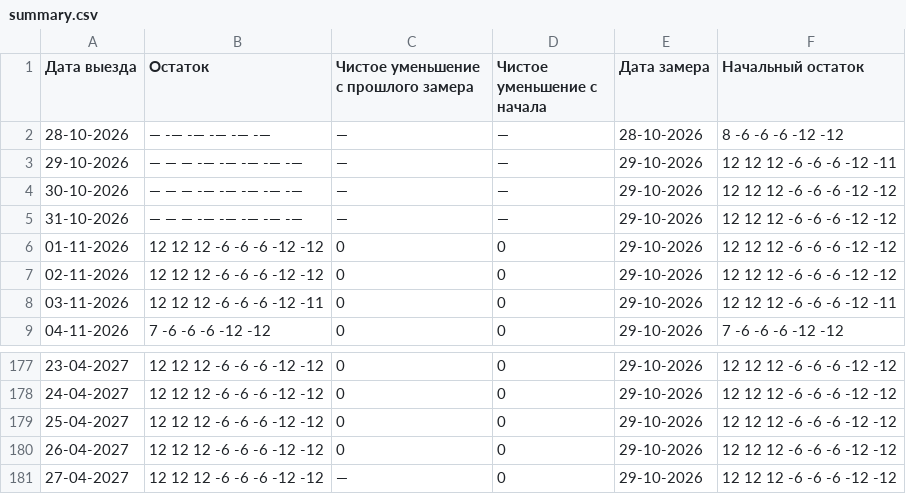
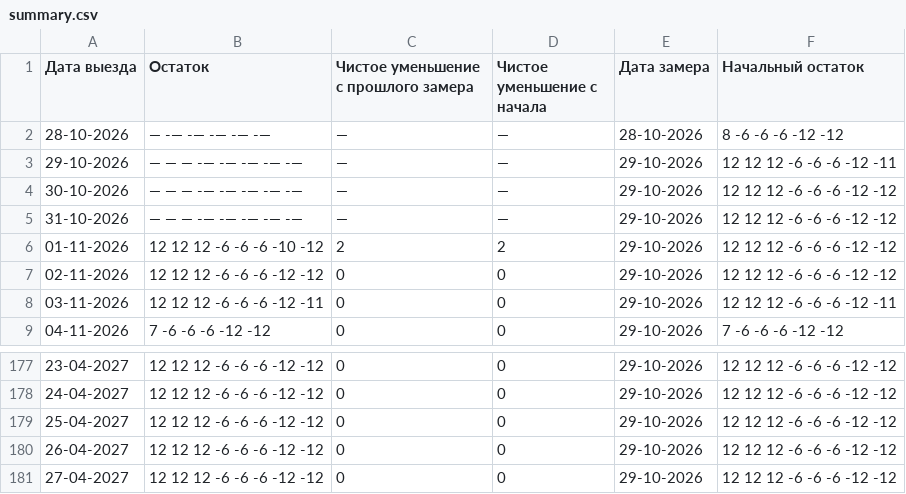
Before and after one commit to AntonioSkin/tripster-visitors-monitor, a CSV file: data/calendar_history/dmitry/summary.csv, drawn as a sheet; only a part is shown, gaps mark what is left out.

```diff
--- a/data/calendar_history/dmitry/summary.csv
+++ b/data/calendar_history/dmitry/summary.csv
@@ -5,3 +5,3 @@
 31-10-2026,— — — -— -— -— -— -—,—,—,29-10-2026,12 12 12 -6 -6 -6 -12 -12
-01-11-2026,12 12 12 -6 -6 -6 -12 -12,0,0,29-10-2026,12 12 12 -6 -6 -6 -12 -12
+01-11-2026,12 12 12 -6 -6 -6 -10 -12,2,2,29-10-2026,12 12 12 -6 -6 -6 -12 -12
 02-11-2026,12 12 12 -6 -6 -6 -12 -12,0,0,29-10-2026,12 12 12 -6 -6 -6 -12 -12
@@ -180,2 +180,2 @@
 26-04-2027,12 12 12 -6 -6 -6 -12 -12,0,0,29-10-2026,12 12 12 -6 -6 -6 -12 -12
-27-04-2027,12 12 12 -6 -6 -6 -12 -12,—,0,29-10-2026,12 12 12 -6 -6 -6 -12 -12
+27-04-2027,12 12 12 -6 -6 -6 -12 -12,0,0,29-10-2026,12 12 12 -6 -6 -6 -12 -12
```
Also changed, not shown: data/calendar_history/51192/summary.csv, data/calendar_history/53900/summary.csv, 23 other files.
